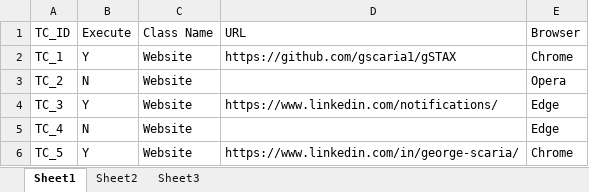
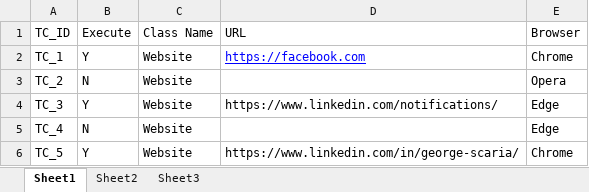
Before and after one commit to georgescaria/gSTAX-Example, an Excel workbook: Test Data/Testdata.xlsx, sheet Sheet1, drawn as a sheet; values as stored, in another font and other column widths than the file's, no borders; the diff names each change by its address in the sheet, - before the commit and + after, or states it on an @@ line.

```diff
--- a/Test Data/Testdata.xlsx (sheet Sheet1)
+++ b/Test Data/Testdata.xlsx (sheet Sheet1)
-D2 (URL): https://github.com/gscaria1/gSTAX
+D2 (URL): https://facebook.com
@@ D2 underline: off → on, text colour: black → #0000FF @@
```
Also changed, not shown: 22 other files.
